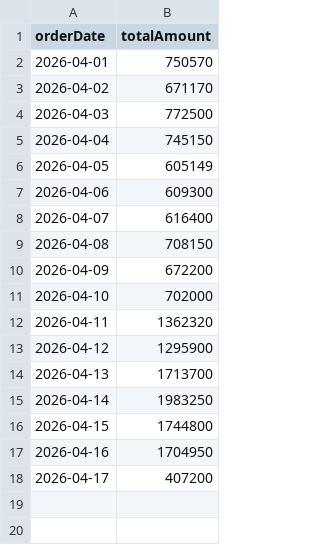
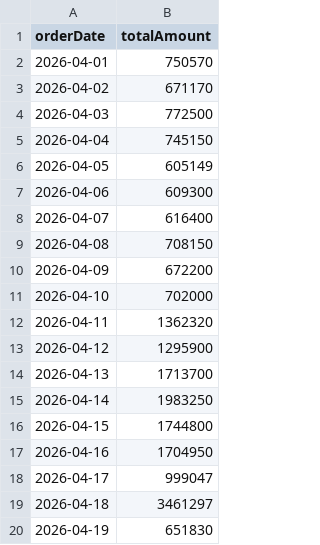
Before and after one commit to NgocHuynh1509/App_BookstoreUTE, a CSV file: ute_bookstore_python/orders.csv, drawn as a sheet.

```diff
--- a/ute_bookstore_python/orders.csv
+++ b/ute_bookstore_python/orders.csv
@@ -17,2 +17,4 @@ orderDate,totalAmount
 2026-04-16,1704950
-2026-04-17,407200
+2026-04-17,999047
+2026-04-18,3461297
+2026-04-19,651830
```
Also changed, not shown: 32 other files.
